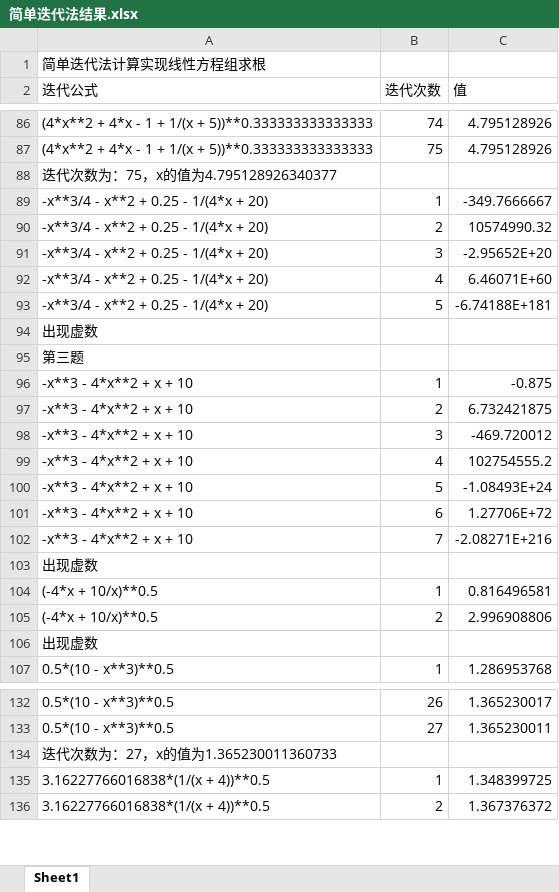
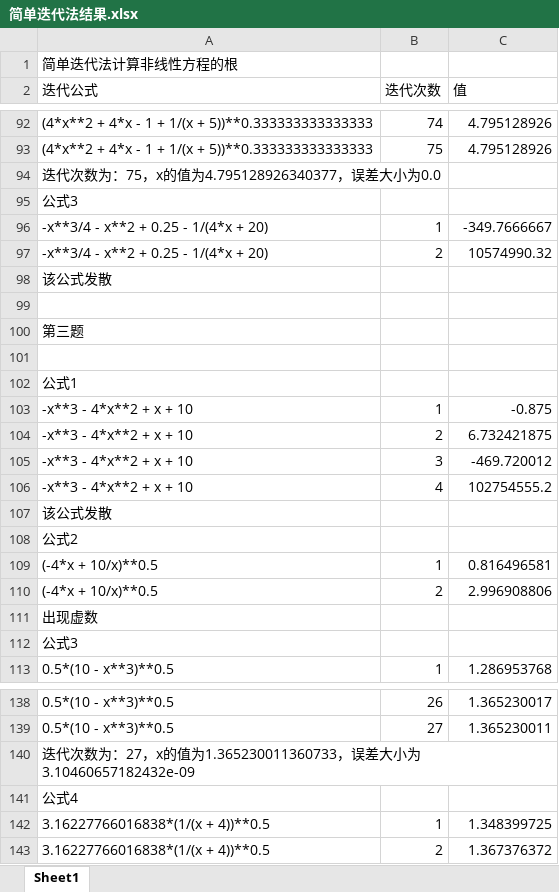
Before and after one commit to dopafan/diedai, an Excel workbook: 简单迭代法结果.xlsx, sheet Sheet1, drawn as a sheet; only a part is shown, gaps mark what is left out; values as stored, in another font and other column widths than the file's, no borders; removed rows and columns are numbered as before the commit, all else as after; the diff covers the shown part only; the diff names each change by its address in the sheet, - before the commit and + after, or states it on an @@ line.

```diff
--- a/简单迭代法结果.xlsx (sheet Sheet1)
+++ b/简单迭代法结果.xlsx (sheet Sheet1)
-A1 (迭代公式): 简单迭代法计算实现线性方程组求根
+A1 (迭代公式): 简单迭代法计算非线性方程的根
-A94 (迭代公式): 迭代次数为：75，x的值为4.795128926340377
+A94 (迭代公式): 迭代次数为：75，x的值为4.795128926340377，误差大小为0.0
+row 95: 公式3
-row 91: -x**3/4 - x**2 + 0.25 - 1/(4*x + 20) | 3 | -2.95652E+20
-row 92: -x**3/4 - x**2 + 0.25 - 1/(4*x + 20) | 4 | 6.46071E+60
-row 93: -x**3/4 - x**2 + 0.25 - 1/(4*x + 20) | 5 | -6.74188E+181
-A98 (迭代公式): 出现虚数
+A98 (迭代公式): 该公式发散
+row 99: (empty)
+row 101: (empty)
+row 102: 公式1
-row 100: -x**3 - 4*x**2 + x + 10 | 5 | -1.08493E+24
-row 101: -x**3 - 4*x**2 + x + 10 | 6 | 1.27706E+72
-row 102: -x**3 - 4*x**2 + x + 10 | 7 | -2.08271E+216
-A107 (迭代公式): 出现虚数
+A107 (迭代公式): 该公式发散
+row 108: 公式2
+row 112: 公式3
-A140 (迭代公式): 迭代次数为：27，x的值为1.365230011360733
+A140 (迭代公式): 迭代次数为：27，x的值为1.365230011360733，误差大小为3.10460657182432e-09
+row 141: 公式4
```
Also changed, not shown: 22 added rows, 7 removed rows and 5 edited cells elsewhere in this sheet, 1 other file.
